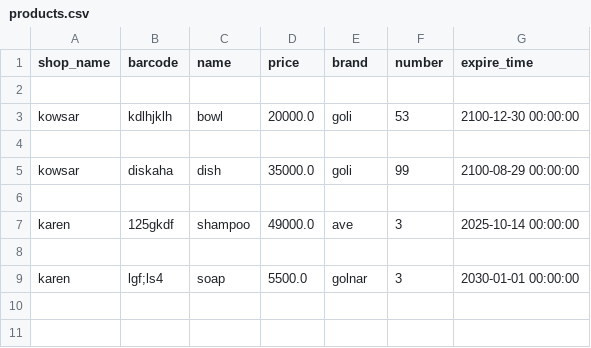
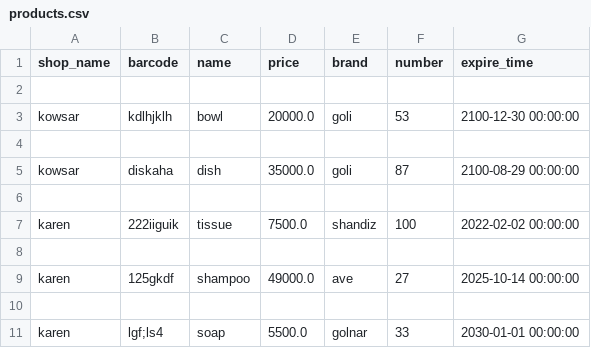
Before and after one commit to nargesghanei/online_shop, a CSV file: products.csv, drawn as a sheet.

Commit message:
compelete the managers part with show and search invoices and chrage a product

```diff
--- a/products.csv
+++ b/products.csv
@@ -4,6 +4,8 @@ kowsar,kdlhjklh,bowl,20000.0,goli,53,2100-12-30 00:00:00
 
-kowsar,diskaha,dish,35000.0,goli,99,2100-08-29 00:00:00
+kowsar,diskaha,dish,35000.0,goli,87,2100-08-29 00:00:00
 
-karen,125gkdf,shampoo,49000.0,ave,3,2025-10-14 00:00:00
+karen,222iiguik,tissue,7500.0,shandiz,100,2022-02-02 00:00:00
 
-karen,lgf;ls4,soap,5500.0,golnar,3,2030-01-01 00:00:00
+karen,125gkdf,shampoo,49000.0,ave,27,2025-10-14 00:00:00
+
+karen,lgf;ls4,soap,5500.0,golnar,33,2030-01-01 00:00:00
```
Also changed, not shown: invoices.csv, 3 other files.
